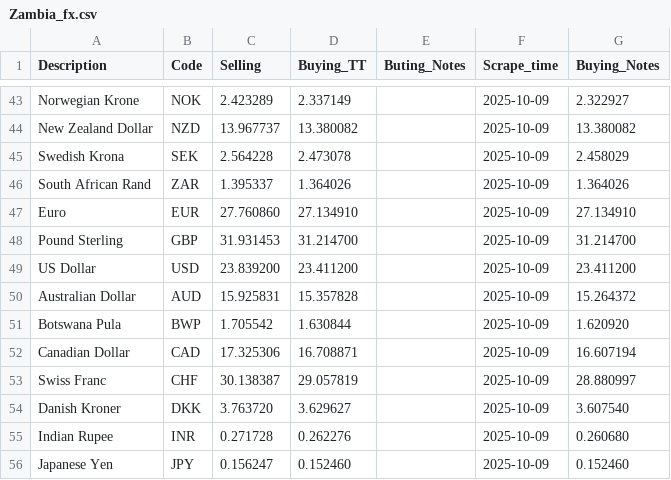
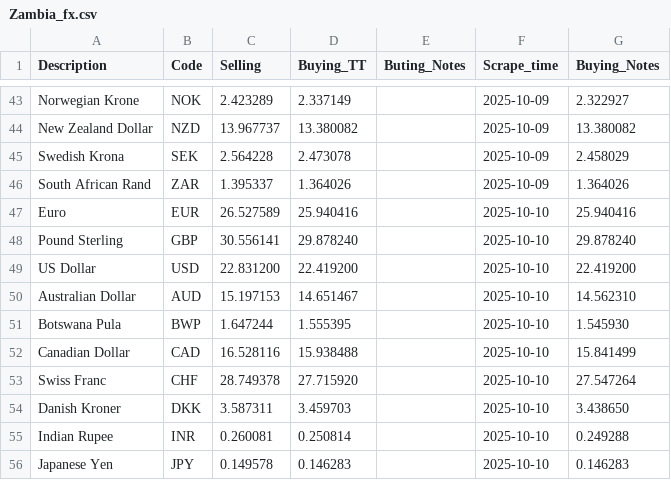
Before and after one commit to Imr-u/Zambia_fx, a CSV file: Zambia_fx.csv, drawn as a sheet; only a part is shown, gaps mark what is left out; the diff covers the shown part only.

```diff
--- a/Zambia_fx.csv
+++ b/Zambia_fx.csv
@@ -46,11 +46,11 @@ Swedish Krona,SEK,2.564228,2.473078,,2025-10-09,2.458029
 South African Rand,ZAR,1.395337,1.364026,,2025-10-09,1.364026
-Euro,EUR,27.760860,27.134910,,2025-10-09,27.134910
-Pound Sterling,GBP,31.931453,31.214700,,2025-10-09,31.214700
-US Dollar,USD,23.839200,23.411200,,2025-10-09,23.411200
-Australian Dollar,AUD,15.925831,15.357828,,2025-10-09,15.264372
-Botswana Pula,BWP,1.705542,1.630844,,2025-10-09,1.620920
-Canadian Dollar,CAD,17.325306,16.708871,,2025-10-09,16.607194
-Swiss Franc,CHF,30.138387,29.057819,,2025-10-09,28.880997
-Danish Kroner,DKK,3.763720,3.629627,,2025-10-09,3.607540
-Indian Rupee,INR,0.271728,0.262276,,2025-10-09,0.260680
-Japanese Yen,JPY,0.156247,0.152460,,2025-10-09,0.152460
+Euro,EUR,26.527589,25.940416,,2025-10-10,25.940416
+Pound Sterling,GBP,30.556141,29.878240,,2025-10-10,29.878240
+US Dollar,USD,22.831200,22.419200,,2025-10-10,22.419200
+Australian Dollar,AUD,15.197153,14.651467,,2025-10-10,14.562310
+Botswana Pula,BWP,1.647244,1.555395,,2025-10-10,1.545930
+Canadian Dollar,CAD,16.528116,15.938488,,2025-10-10,15.841499
+Swiss Franc,CHF,28.749378,27.715920,,2025-10-10,27.547264
+Danish Kroner,DKK,3.587311,3.459703,,2025-10-10,3.438650
+Indian Rupee,INR,0.260081,0.250814,,2025-10-10,0.249288
+Japanese Yen,JPY,0.149578,0.146283,,2025-10-10,0.146283
```
Also changed, not shown: 20 edited cells elsewhere in this file.
